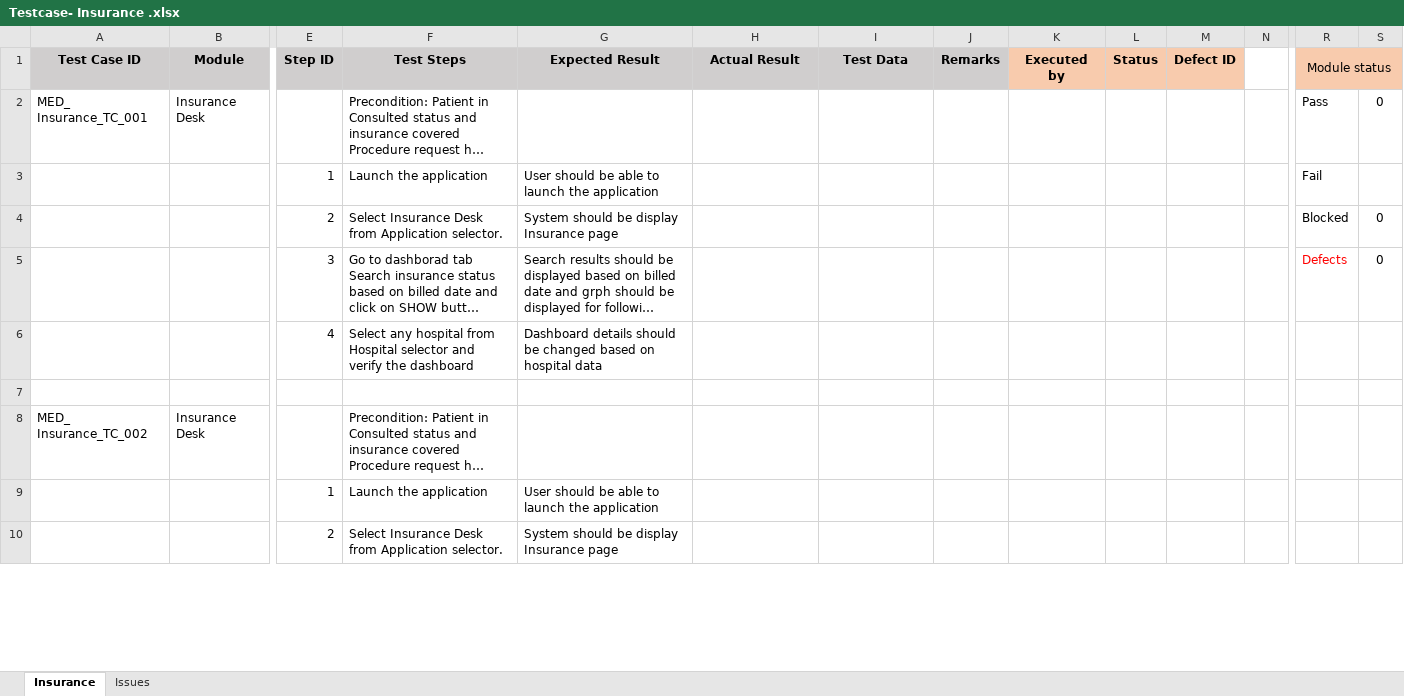
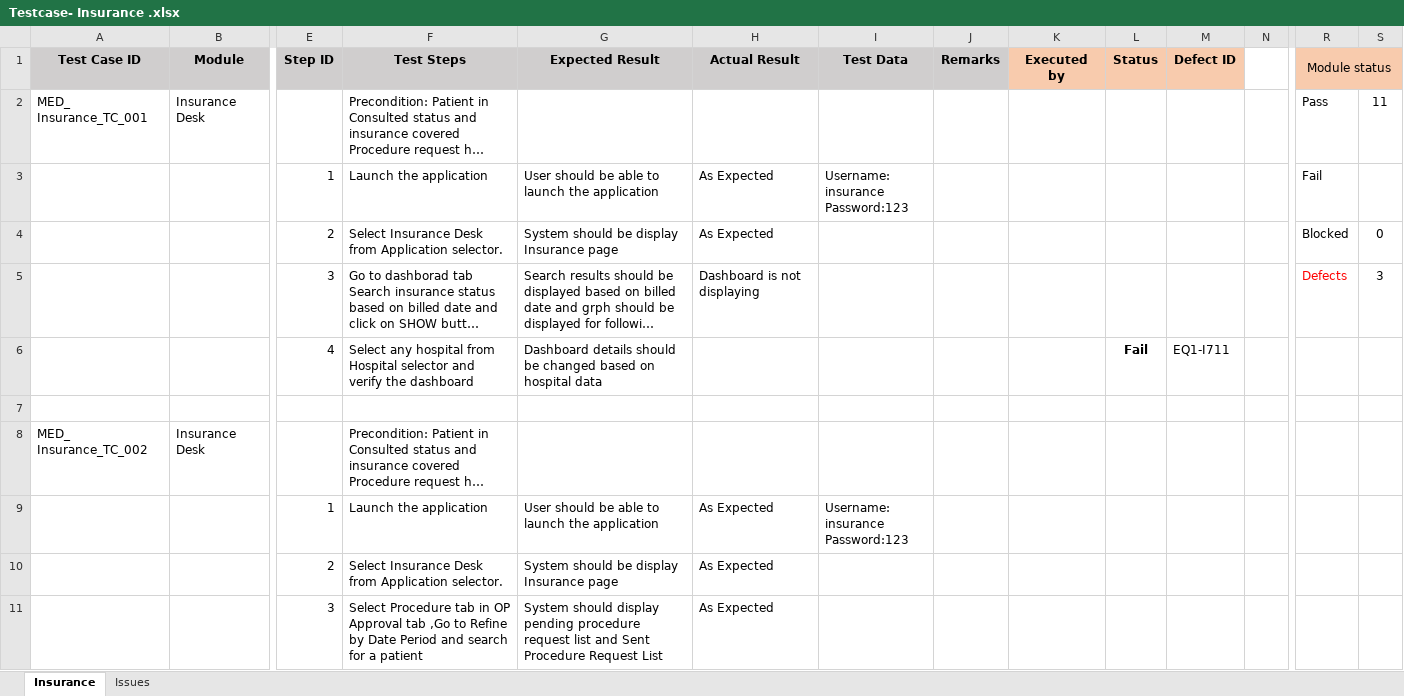
Before and after one commit to RijoJohnPatric/Mediware-Repository, an Excel workbook: Test Execution/Sangeetha/Testcase- Insurance .xlsx, sheet Insurance, drawn as a sheet; only a part is shown, gaps mark what is left out; the shorter side is filled out with more unchanged rows; long unchanged cells end in …; values as stored, in another font and other column widths than the file's, no borders; rows hold the shown columns only; ↵ is a line break in a cell; the diff covers the shown part only; the diff names each change by its address in the sheet, - before the commit and + after, or states it on an @@ line.

```diff
--- a/Test Execution/Sangeetha/Testcase- Insurance .xlsx (sheet Insurance)
+++ b/Test Execution/Sangeetha/Testcase- Insurance .xlsx (sheet Insurance)
-S2: 0
+S2: 11
-H3:H4 (Actual Result): (empty)
+H3:H4 (Actual Result): As Expected
-I3 (Test Data): (empty)
+I3 (Test Data): Username: insurance ↵ Password:123
-H5 (Actual Result): (empty)
+H5 (Actual Result): Dashboard is not displaying
-S5: 0
+S5: 3
-L6 (Status): (empty)
+L6 (Status): Fail
-M6 (Defect ID): (empty)
+M6 (Defect ID): EQ1-I711
+row 9:  |  | 1 | Launch the application | User should be able to launch the application | As Expected | Username: insurance ↵ Password:123
+row 10:  |  | 2 | Select Insurance Desk from Application selector. | System should be display Insurance page | As Expected
+row 11:  |  | 3 | Select Procedure tab in OP Approval tab ,Go to Refine by Date Period and search for a patient | System should display pending procedure request list and Sent Procedure Request List | As Expected
```
Also changed, not shown: 52 added rows, 49 removed rows, 7 moved rows, 59 edited cells and cell formats elsewhere in this sheet, Test Execution/Poornima/Test Case- Out Patient.xlsx.
